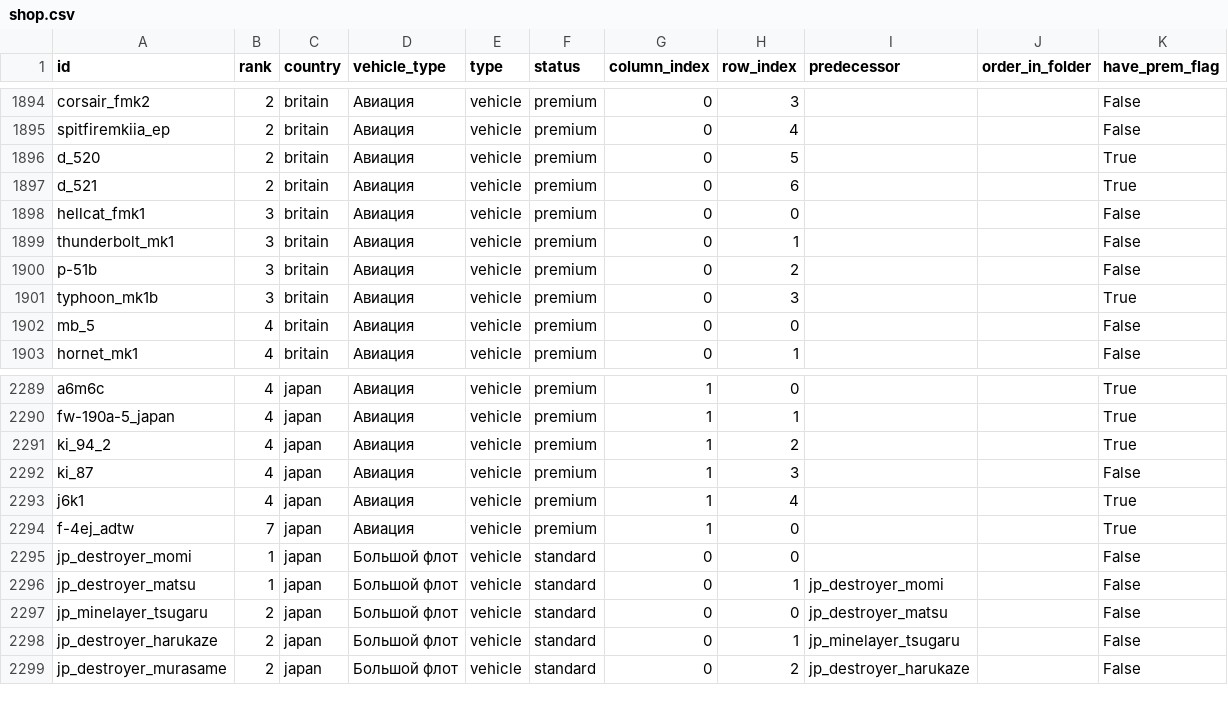
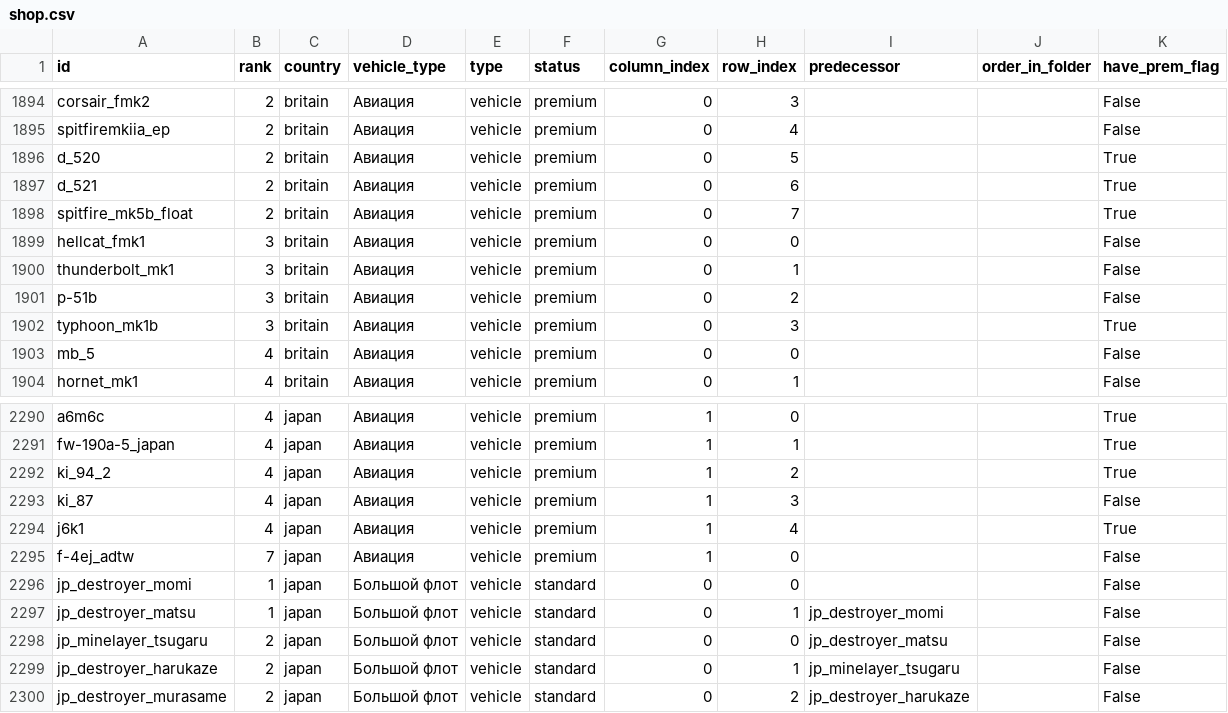
Before and after one commit to Muxomor/wt_datamine_parser_py, a CSV file: shop.csv, drawn as a sheet; only a part is shown, gaps mark what is left out.

```diff
--- a/shop.csv
+++ b/shop.csv
@@ -1897,2 +1897,3 @@ d_520,2,britain,Авиация,vehicle,premium,0,5,,,True
 d_521,2,britain,Авиация,vehicle,premium,0,6,,,True
+spitfire_mk5b_float,2,britain,Авиация,vehicle,premium,0,7,,,True
 hellcat_fmk1,3,britain,Авиация,vehicle,premium,0,0,,,False
@@ -2293,3 +2294,3 @@ ki_87,4,japan,Авиация,vehicle,premium,1,3,,,False
 j6k1,4,japan,Авиация,vehicle,premium,1,4,,,True
-f-4ej_adtw,7,japan,Авиация,vehicle,premium,1,0,,,True
+f-4ej_adtw,7,japan,Авиация,vehicle,premium,1,0,,,False
 jp_destroyer_momi,1,japan,Большой флот,vehicle,standard,0,0,,,False
```
Also changed, not shown: localization.csv, shop_images.csv, 8 other files.
